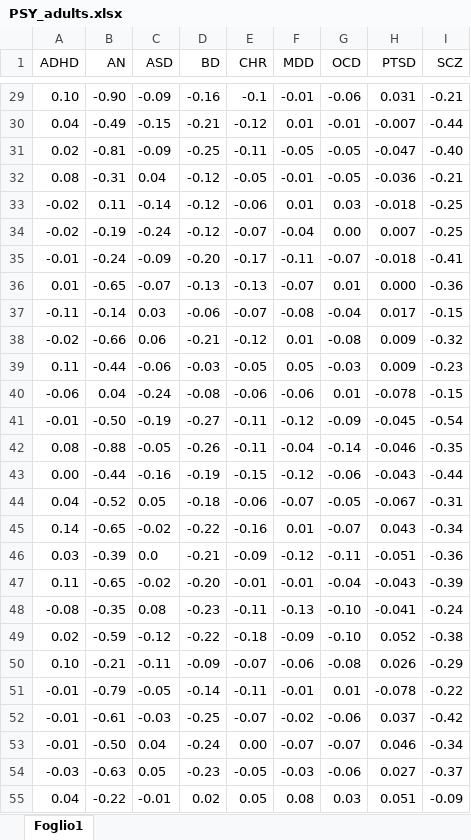
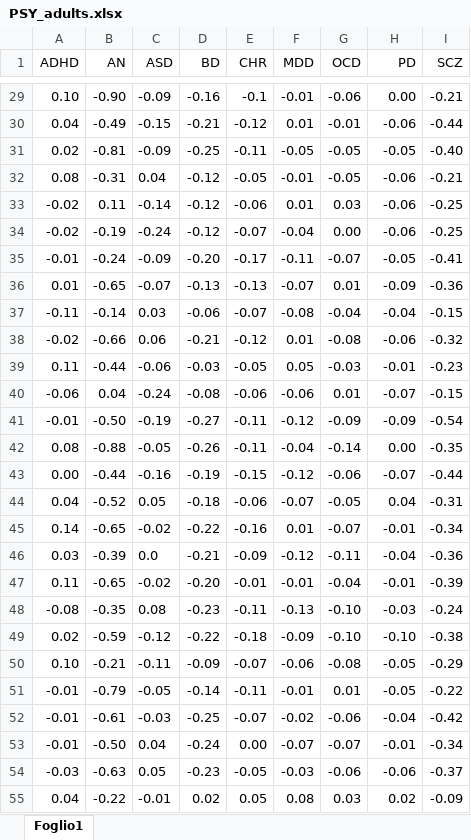
Before and after one commit to giacomoprivato-svg/META, an Excel workbook: data/raw/PSY_adults.xlsx, sheet Foglio1, drawn as a sheet; only a part is shown, gaps mark what is left out; values as stored, in another font and other column widths than the file's, no borders; the diff covers the shown part only; the diff names each change by its address in the sheet, - before the commit and + after, or states it on an @@ line.

```diff
--- a/data/raw/PSY_adults.xlsx (sheet Foglio1)
+++ b/data/raw/PSY_adults.xlsx (sheet Foglio1)
-H1: PTSD
+H1: PD
-H29 (PD): 0.031
+H29 (PD): 0.00
-H30 (PD): -0.007
+H30 (PD): -0.06
-H31 (PD): -0.047
+H31 (PD): -0.05
-H32 (PD): -0.036
+H32 (PD): -0.06
-H33 (PD): -0.018
+H33 (PD): -0.06
-H34 (PD): 0.007
+H34 (PD): -0.06
-H35 (PD): -0.018
+H35 (PD): -0.05
-H36 (PD): 0.000
+H36 (PD): -0.09
-H37 (PD): 0.017
+H37 (PD): -0.04
-H38 (PD): 0.009
+H38 (PD): -0.06
-H39 (PD): 0.009
+H39 (PD): -0.01
-H40 (PD): -0.078
+H40 (PD): -0.07
-H41 (PD): -0.045
+H41 (PD): -0.09
-H42 (PD): -0.046
+H42 (PD): 0.00
-H43 (PD): -0.043
+H43 (PD): -0.07
-H44 (PD): -0.067
+H44 (PD): 0.04
-H45 (PD): 0.043
+H45 (PD): -0.01
-H46 (PD): -0.051
+H46 (PD): -0.04
-H47 (PD): -0.043
+H47 (PD): -0.01
-H48 (PD): -0.041
+H48 (PD): -0.03
-H49 (PD): 0.052
+H49 (PD): -0.10
-H50 (PD): 0.026
+H50 (PD): -0.05
-H51 (PD): -0.078
+H51 (PD): -0.05
-H52 (PD): 0.037
+H52 (PD): -0.04
-H53 (PD): 0.046
+H53 (PD): -0.01
-H54 (PD): 0.027
+H54 (PD): -0.06
-H55 (PD): 0.051
+H55 (PD): 0.02
```
Also changed, not shown: 55 edited cells elsewhere in this sheet, data/raw/PSY_SUD_comorbidity_prevalence.xlsx, data/raw/PSY_SUD_genetic_corr.xlsx, 39 other files.
